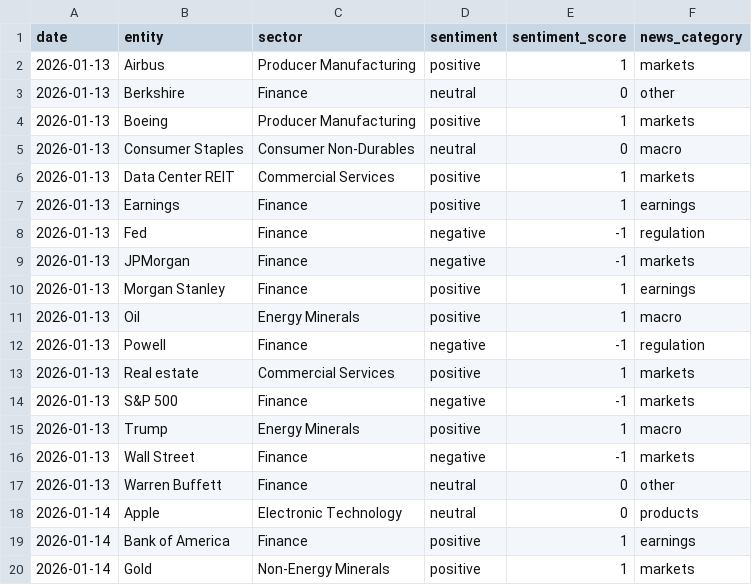
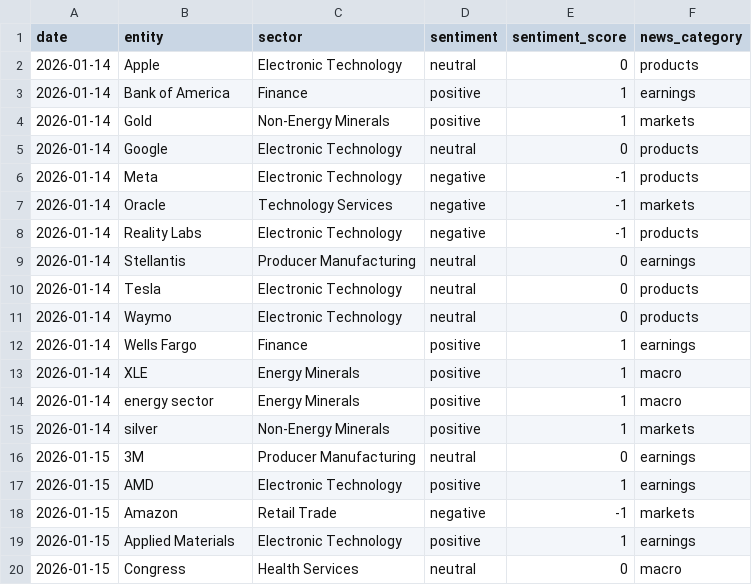
Before and after one commit to laceto/rss_feed, a TSV file: data/entity_sentiment_ts.tsv, drawn as a sheet; only a part is shown; the shorter side is filled out with more unchanged rows; the diff covers the shown part only.

```diff
--- a/data/entity_sentiment_ts.tsv
+++ b/data/entity_sentiment_ts.tsv
@@ -1,18 +1,2 @@
 date	entity	sector	sentiment	sentiment_score	news_category
-2026-01-13	Airbus	Producer Manufacturing	positive	1	markets
-2026-01-13	Berkshire	Finance	neutral	0	other
-2026-01-13	Boeing	Producer Manufacturing	positive	1	markets
-2026-01-13	Consumer Staples	Consumer Non-Durables	neutral	0	macro
-2026-01-13	Data Center REIT	Commercial Services	positive	1	markets
-2026-01-13	Earnings	Finance	positive	1	earnings
-2026-01-13	Fed	Finance	negative	-1	regulation
-2026-01-13	JPMorgan	Finance	negative	-1	markets
-2026-01-13	Morgan Stanley	Finance	positive	1	earnings
-2026-01-13	Oil	Energy Minerals	positive	1	macro
-2026-01-13	Powell	Finance	negative	-1	regulation
-2026-01-13	Real estate	Commercial Services	positive	1	markets
-2026-01-13	S&P 500	Finance	negative	-1	markets
-2026-01-13	Trump	Energy Minerals	positive	1	macro
-2026-01-13	Wall Street	Finance	negative	-1	markets
-2026-01-13	Warren Buffett	Finance	neutral	0	other
 2026-01-14	Apple	Electronic Technology	neutral	0	products
```
Also changed, not shown: 14 added rows elsewhere in this file, data/sector_sentiment_pivot.tsv, data/sector_summary.tsv, 16 other files.
